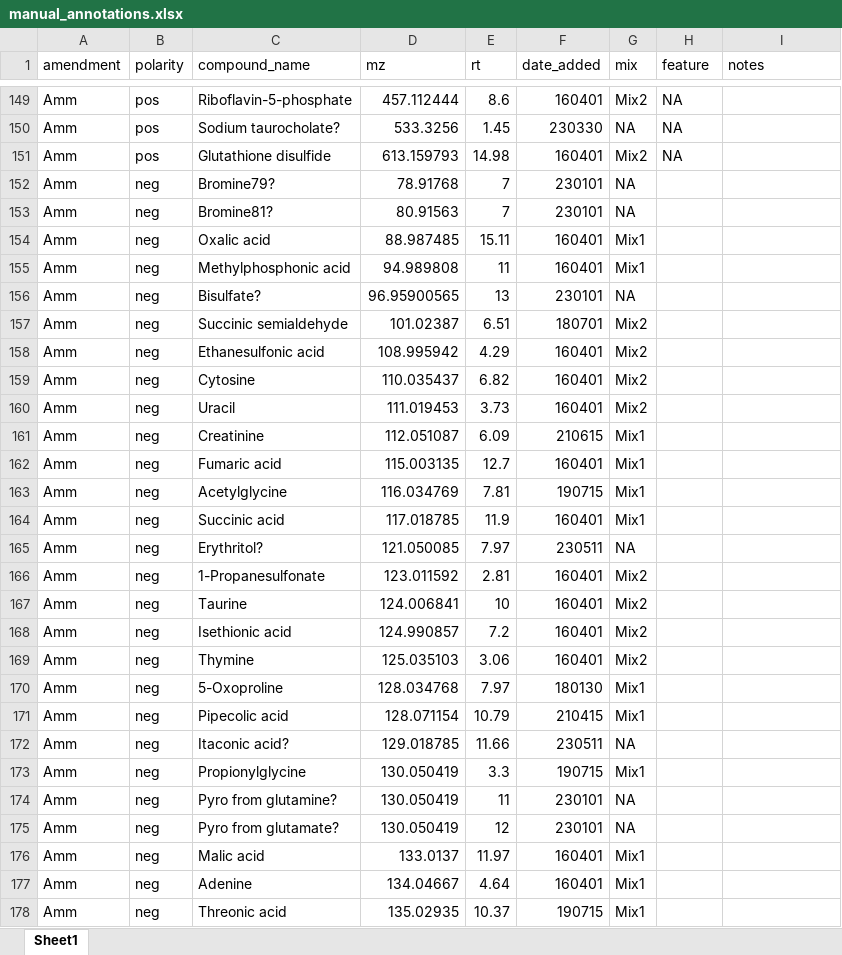
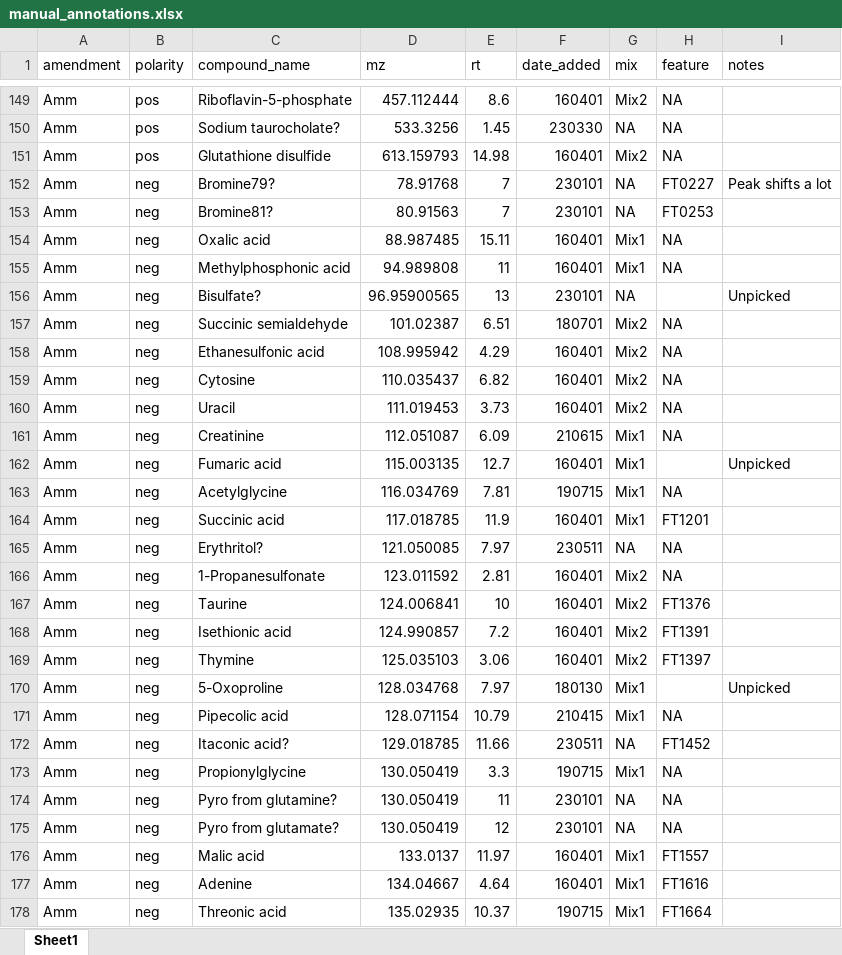
Before and after one commit to wkumler/PARAGON, an Excel workbook: untargeted/manual_annotations.xlsx, sheet Sheet1, drawn as a sheet; only a part is shown, gaps mark what is left out; values as stored, in another font and other column widths than the file's, no borders; the diff covers the shown part only; the diff names each change by its address in the sheet, - before the commit and + after, or states it on an @@ line.

Commit message:
Finished Amm neg mode annotations (not many good ones, oof)

```diff
--- a/untargeted/manual_annotations.xlsx (sheet Sheet1)
+++ b/untargeted/manual_annotations.xlsx (sheet Sheet1)
-H152 (feature): (empty)
+H152 (feature): FT0227
-I152 (notes): (empty)
+I152 (notes): Peak shifts a lot
-H153 (feature): (empty)
+H153 (feature): FT0253
-H154:H155 (feature): (empty)
+H154:H155 (feature): NA
-I156 (notes): (empty)
+I156 (notes): Unpicked
-H157:H161 (feature): (empty)
+H157:H161 (feature): NA
-I162 (notes): (empty)
+I162 (notes): Unpicked
-H163 (feature): (empty)
+H163 (feature): NA
-H164 (feature): (empty)
+H164 (feature): FT1201
-H165:H166 (feature): (empty)
+H165:H166 (feature): NA
-H167 (feature): (empty)
+H167 (feature): FT1376
-H168 (feature): (empty)
+H168 (feature): FT1391
-H169 (feature): (empty)
+H169 (feature): FT1397
-I170 (notes): (empty)
+I170 (notes): Unpicked
-H171 (feature): (empty)
+H171 (feature): NA
-H172 (feature): (empty)
+H172 (feature): FT1452
-H173:H175 (feature): (empty)
+H173:H175 (feature): NA
-H176 (feature): (empty)
+H176 (feature): FT1557
-H177 (feature): (empty)
+H177 (feature): FT1616
-H178 (feature): (empty)
+H178 (feature): FT1664
```
Also changed, not shown: 99 edited cells elsewhere in this sheet, 1 other file.
